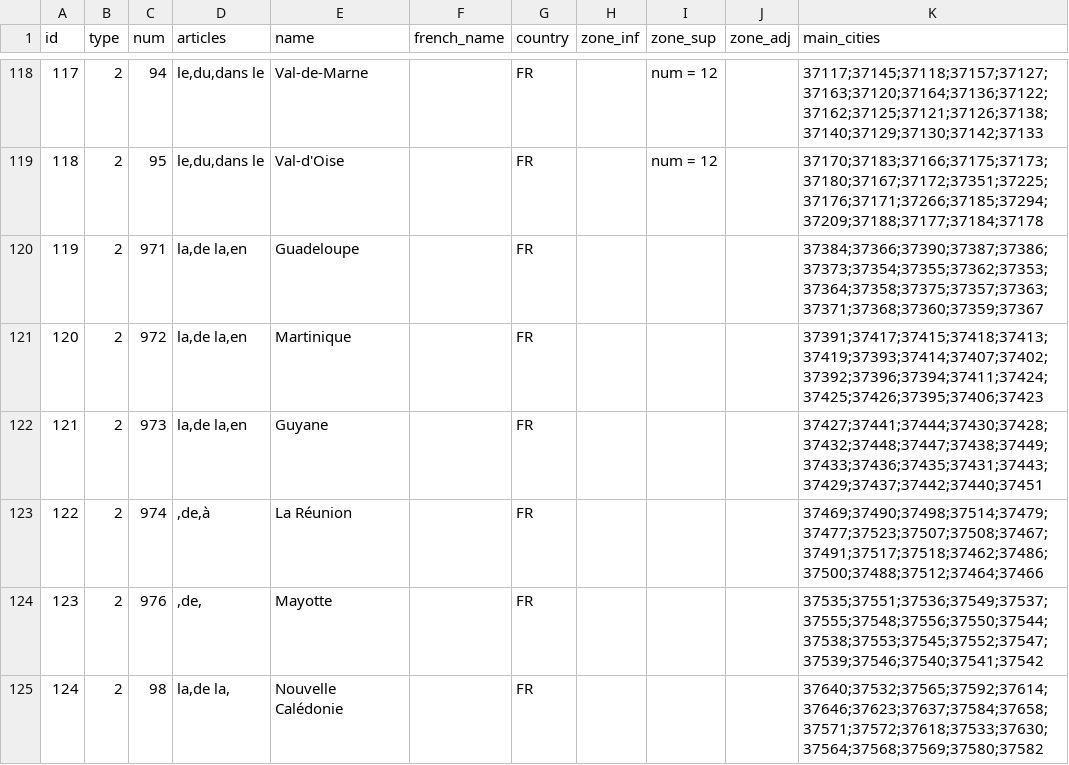
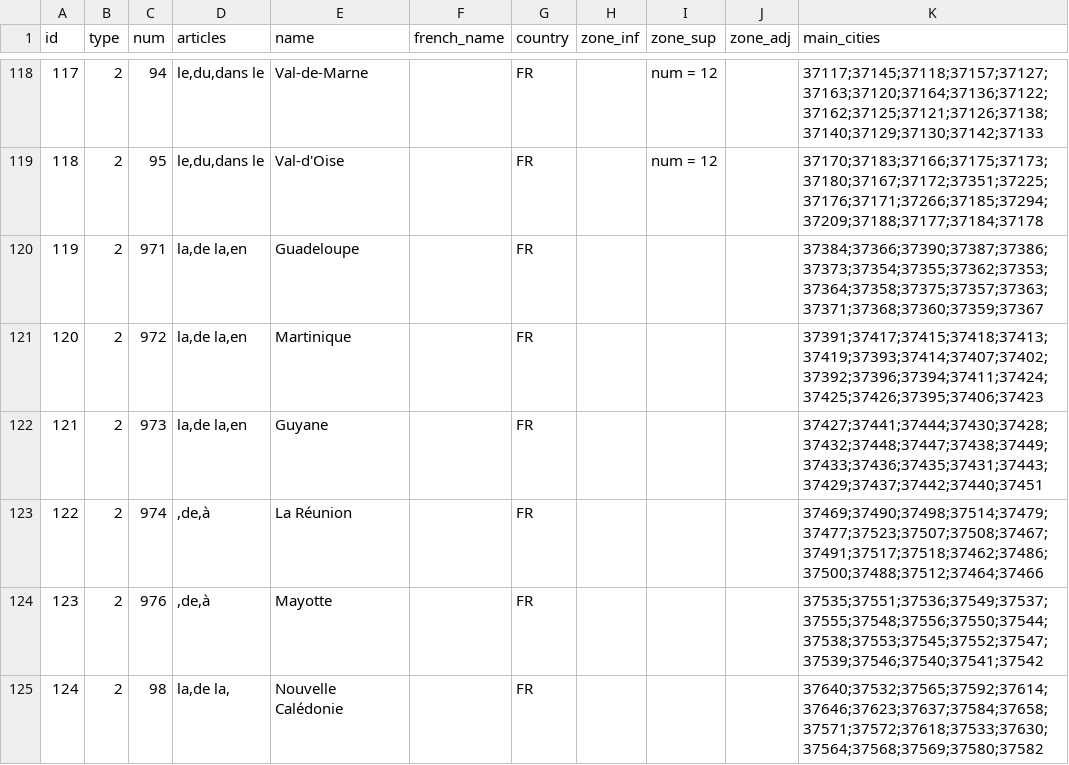
Before and after one commit to scandel/vadrouille, a CSV file: src/AppBundle/Resources/data/Geo/GeoZones.csv, drawn as a sheet; only a part is shown, gaps mark what is left out.

Commit message:
Data Fixtures for GeoZones ; complete City fixture with zones

```diff
--- a/src/AppBundle/Resources/data/Geo/GeoZones.csv
+++ b/src/AppBundle/Resources/data/Geo/GeoZones.csv
@@ -123,3 +123,3 @@
 "122","2","974",",de,à","La Réunion",,"FR",,,,"37469;37490;37498;37514;37479;37477;37523;37507;37508;37467;37491;37517;37518;37462;37486;37500;37488;37512;37464;37466"
-"123","2","976",",de,","Mayotte",,"FR",," ",,"37535;37551;37536;37549;37537;37555;37548;37556;37550;37544;37538;37553;37545;37552;37547;37539;37546;37540;37541;37542"
+123,2,976,",de,à",Mayotte,,FR,," ",,37535;37551;37536;37549;37537;37555;37548;37556;37550;37544;37538;37553;37545;37552;37547;37539;37546;37540;37541;37542
 "124","2","98","la,de la,","Nouvelle Calédonie",,"FR",,,,"37640;37532;37565;37592;37614;37646;37623;37637;37584;37658;37571;37572;37618;37533;37630;37564;37568;37569;37580;37582"
```
Also changed, not shown: 22 other files.
